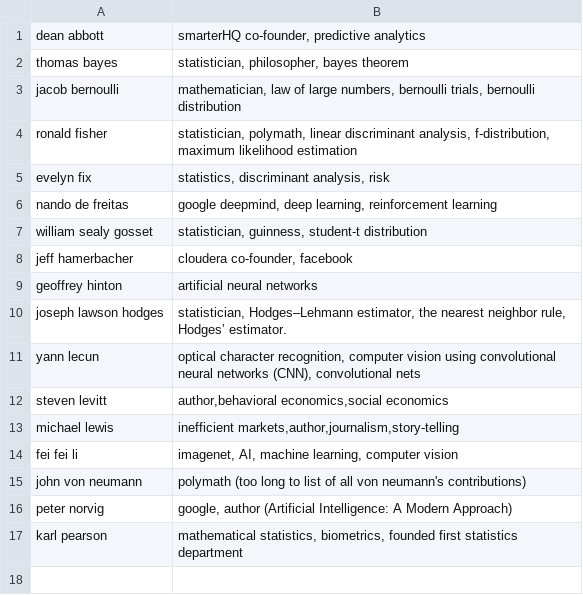
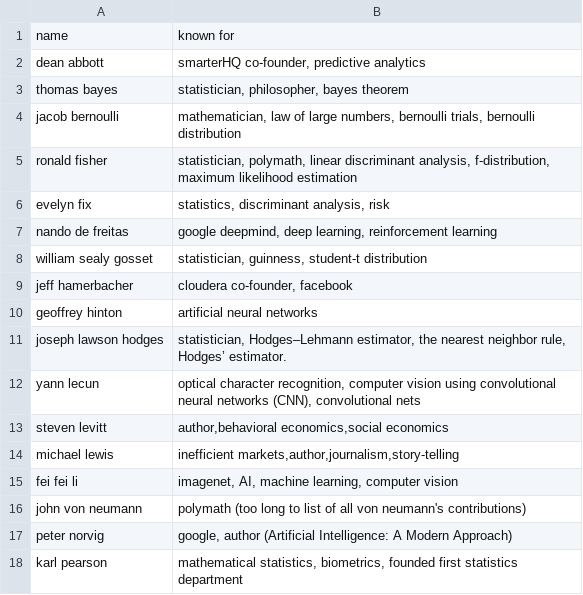
Before and after one commit to elegantmoose/famous_data_scientists, a CSV file: data_scientists.csv, drawn as a sheet.

Commit message:
Update data_scientists.csv

```diff
--- a/data_scientists.csv
+++ b/data_scientists.csv
@@ -1 +1,2 @@
+name; known for
 dean abbott; smarterHQ co-founder, predictive analytics
```
